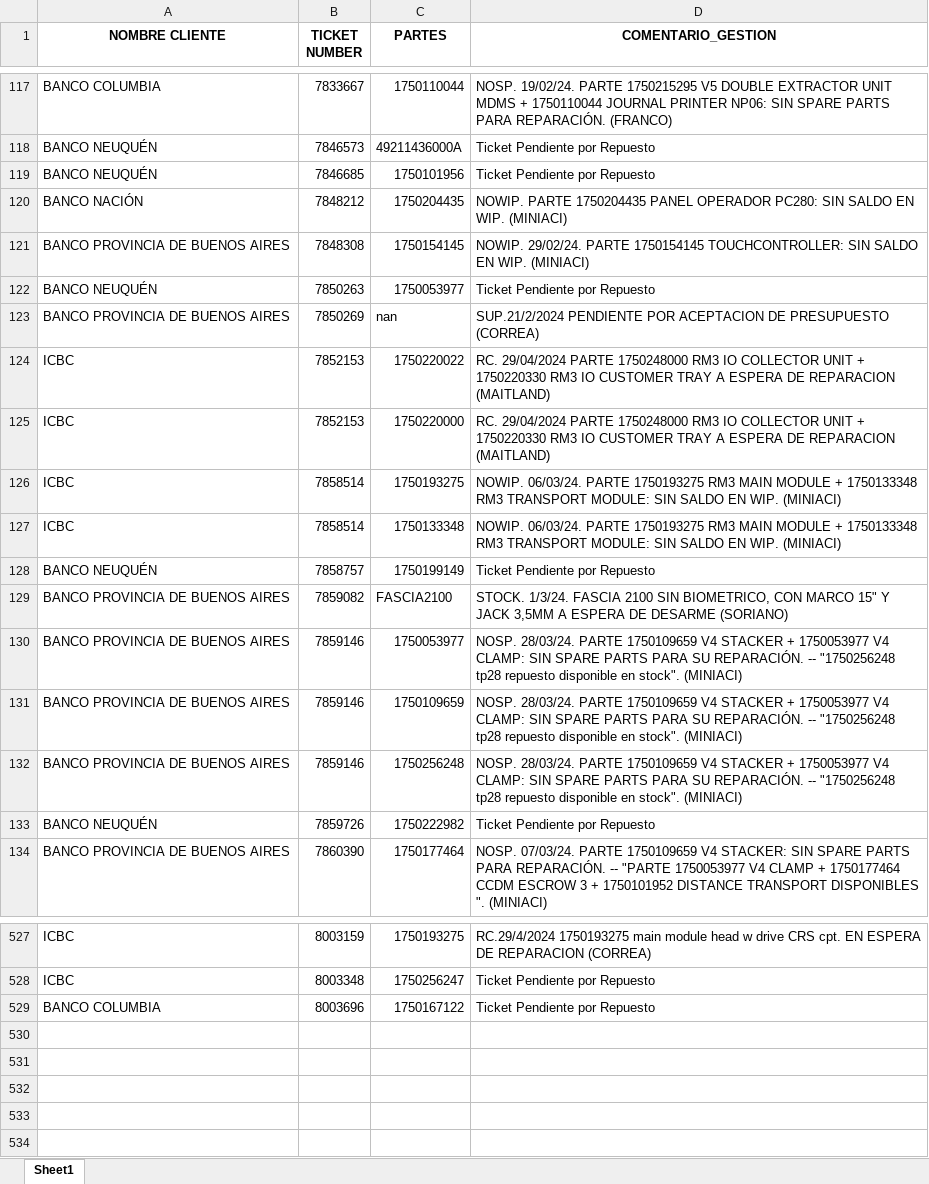
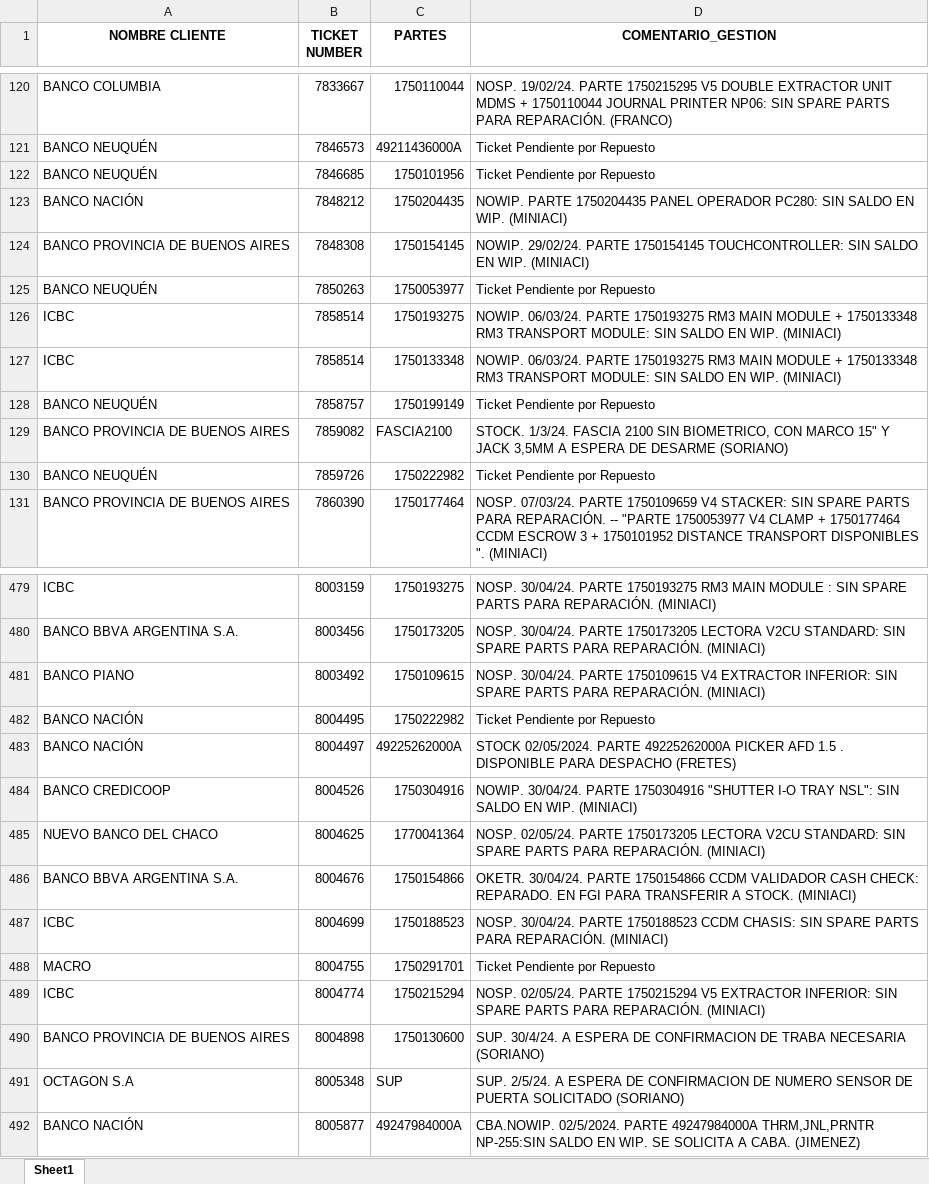
Before and after one commit to lucasrdrz/testdn, an Excel workbook: intento70-30.xlsx, sheet Sheet1, drawn as a sheet; only a part is shown, gaps mark what is left out; values as stored, in another font and other column widths than the file's, no borders; removed rows and columns are numbered as before the commit, all else as after; the diff covers the shown part only; the diff names each change by its address in the sheet, - before the commit and + after, or states it on an @@ line.

```diff
--- a/intento70-30.xlsx (sheet Sheet1)
+++ b/intento70-30.xlsx (sheet Sheet1)
-row 123: BANCO PROVINCIA DE BUENOS AIRES | 7850269 | nan | SUP.21/2/2024 PENDIENTE POR ACEPTACION DE PRESUPUESTO (CORREA)
-row 124: ICBC | 7852153 | 1750220022 | RC. 29/04/2024 PARTE 1750248000 RM3 IO COLLECTOR UNIT + 1750220330 RM3 IO CUSTOMER TRAY A ESPERA DE REPARACION (MAITLAND)
-row 125: ICBC | 7852153 | 1750220000 | RC. 29/04/2024 PARTE 1750248000 RM3 IO COLLECTOR UNIT + 1750220330 RM3 IO CUSTOMER TRAY A ESPERA DE REPARACION (MAITLAND)
-row 130: BANCO PROVINCIA DE BUENOS AIRES | 7859146 | 1750053977 | NOSP. 28/03/24. PARTE 1750109659 V4 STACKER + 1750053977 V4 CLAMP: SIN SPARE PARTS PARA SU REPARACIÓN. -- "1750256248 tp28 repuesto disponible en stock". (MINIACI)
-row 131: BANCO PROVINCIA DE BUENOS AIRES | 7859146 | 1750109659 | NOSP. 28/03/24. PARTE 1750109659 V4 STACKER + 1750053977 V4 CLAMP: SIN SPARE PARTS PARA SU REPARACIÓN. -- "1750256248 tp28 repuesto disponible en stock". (MINIACI)
-row 132: BANCO PROVINCIA DE BUENOS AIRES | 7859146 | 1750256248 | NOSP. 28/03/24. PARTE 1750109659 V4 STACKER + 1750053977 V4 CLAMP: SIN SPARE PARTS PARA SU REPARACIÓN. -- "1750256248 tp28 repuesto disponible en stock". (MINIACI)
-D479 (COMENTARIO_GESTION): RC.29/4/2024 1750193275 main module head w drive CRS cpt. EN ESPERA DE REPARACION (CORREA)
+D479 (COMENTARIO_GESTION): NOSP. 30/04/24. PARTE 1750193275 RM3 MAIN MODULE : SIN SPARE PARTS PARA REPARACIÓN. (MINIACI)
-row 528: ICBC | 8003348 | 1750256247 | Ticket Pendiente por Repuesto
-row 529: BANCO COLUMBIA | 8003696 | 1750167122 | Ticket Pendiente por Repuesto
+row 480: BANCO BBVA ARGENTINA S.A. | 8003456 | 1750173205 | NOSP. 30/04/24. PARTE 1750173205 LECTORA V2CU STANDARD: SIN SPARE PARTS PARA REPARACIÓN. (MINIACI)
+row 481: BANCO PIANO | 8003492 | 1750109615 | NOSP. 30/04/24. PARTE 1750109615 V4 EXTRACTOR INFERIOR: SIN SPARE PARTS PARA REPARACIÓN. (MINIACI)
+row 482: BANCO NACIÓN | 8004495 | 1750222982 | Ticket Pendiente por Repuesto
+row 483: BANCO NACIÓN | 8004497 | 49225262000A | STOCK 02/05/2024. PARTE 49225262000A PICKER AFD 1.5 . DISPONIBLE PARA DESPACHO (FRETES)
+row 484: BANCO CREDICOOP | 8004526 | 1750304916 | NOWIP. 30/04/24. PARTE 1750304916 "SHUTTER I-O TRAY NSL": SIN SALDO EN WIP. (MINIACI)
+row 485: NUEVO BANCO DEL CHACO | 8004625 | 1770041364 | NOSP. 02/05/24. PARTE 1750173205 LECTORA V2CU STANDARD: SIN SPARE PARTS PARA REPARACIÓN. (MINIACI)
+row 486: BANCO BBVA ARGENTINA S.A. | 8004676 | 1750154866 | OKETR. 30/04/24. PARTE 1750154866 CCDM VALIDADOR CASH CHECK: REPARADO. EN FGI PARA TRANSFERIR A STOCK. (MINIACI)
+row 487: ICBC | 8004699 | 1750188523 | NOSP. 30/04/24. PARTE 1750188523 CCDM CHASIS: SIN SPARE PARTS PARA REPARACIÓN. (MINIACI)
+row 488: MACRO | 8004755 | 1750291701 | Ticket Pendiente por Repuesto
+row 489: ICBC | 8004774 | 1750215294 | NOSP. 02/05/24. PARTE 1750215294 V5 EXTRACTOR INFERIOR: SIN SPARE PARTS PARA REPARACIÓN. (MINIACI)
+row 490: BANCO PROVINCIA DE BUENOS AIRES | 8004898 | 1750130600 | SUP. 30/4/24. A ESPERA DE CONFIRMACION DE TRABA NECESARIA (SORIANO)
+row 491: OCTAGON S.A | 8005348 | SUP | SUP. 2/5/24. A ESPERA DE CONFIRMACION DE NUMERO SENSOR DE PUERTA SOLICITADO (SORIANO)
+row 492: BANCO NACIÓN | 8005877 | 49247984000A | CBA.NOWIP. 02/5/2024. PARTE 49247984000A THRM,JNL,PRNTR NP-255:SIN SALDO EN WIP. SE SOLICITA A CABA. (JIMENEZ)
```
Also changed, not shown: 24 added rows, 66 removed rows and 42 edited cells elsewhere in this sheet, TicktesPendientes.xlsx, 1 other file.
